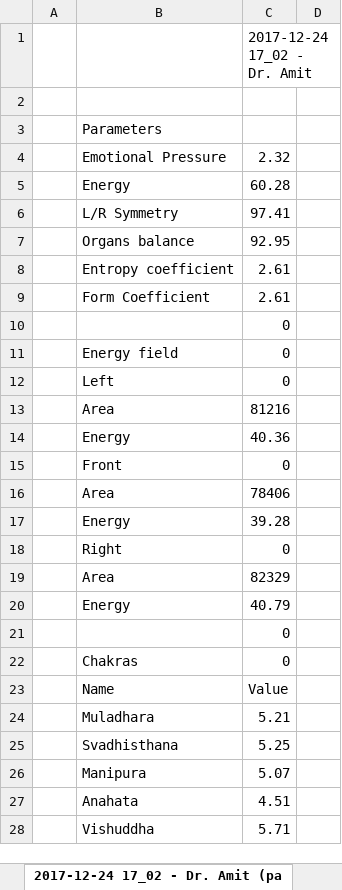
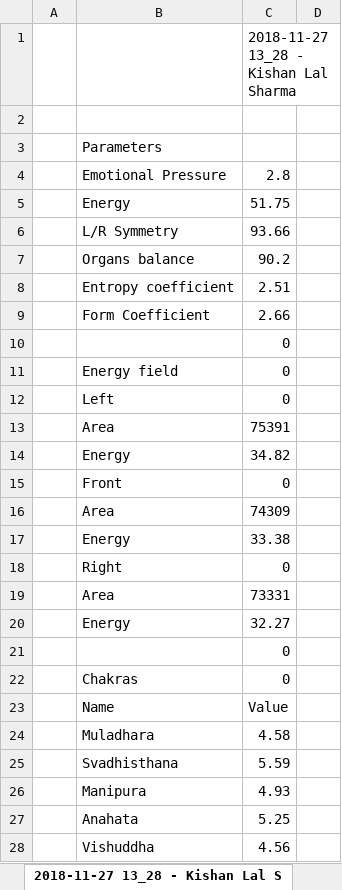
Before and after one commit to PiracyIzSed/Aura-Project, an Excel workbook: AuraSite/App/Data/newwww.xlsx, sheet 2018-11-27 13_28 - Kishan Lal S, drawn as a sheet; only a part is shown; values as stored, in another font and other column widths than the file's, no borders; removed rows and columns are numbered as before the commit, all else as after; the diff covers the shown part only; the diff names each change by its address in the sheet, - before the commit and + after, or states it on an @@ line.

```diff
--- a/AuraSite/App/Data/newwww.xlsx (sheet 2018-11-27 13_28 - Kishan Lal S)
+++ b/AuraSite/App/Data/newwww.xlsx (sheet 2018-11-27 13_28 - Kishan Lal S)
-sheet tab: 2017-12-24 17_02 - Dr. Amit (pa
+sheet tab: 2018-11-27 13_28 - Kishan Lal S
-C1: 2017-12-24 17_02 - Dr. Amit
+C1: 2018-11-27 13_28 - Kishan Lal Sharma
-C4: 2.32
+C4: 2.8
-C5: 60.28
+C5: 51.75
-C6: 97.41
+C6: 93.66
-C7: 92.95
+C7: 90.2
-C8: 2.61
+C8: 2.51
-C9: 2.61
+C9: 2.66
-C13: 81216
+C13: 75391
-C14: 40.36
+C14: 34.82
-C16: 78406
+C16: 74309
-C17: 39.28
+C17: 33.38
-C19: 82329
+C19: 73331
-C20: 40.79
+C20: 32.27
-C24: 5.21
+C24: 4.58
+row 25:  | Svadhisthana | 5.59
+row 26:  | Manipura | 4.93
-B27: Svadhisthana
+B27: Anahata
-row 26:  | Manipura | 5.07
-row 27:  | Anahata | 4.51
-C28: 5.71
+C28: 4.56
```
Also changed, not shown: 91 added rows, 91 removed rows, 6 moved rows and 1018 edited cells elsewhere in this sheet, AuraSite/App/Data/second.xlsx, 3 other files.
